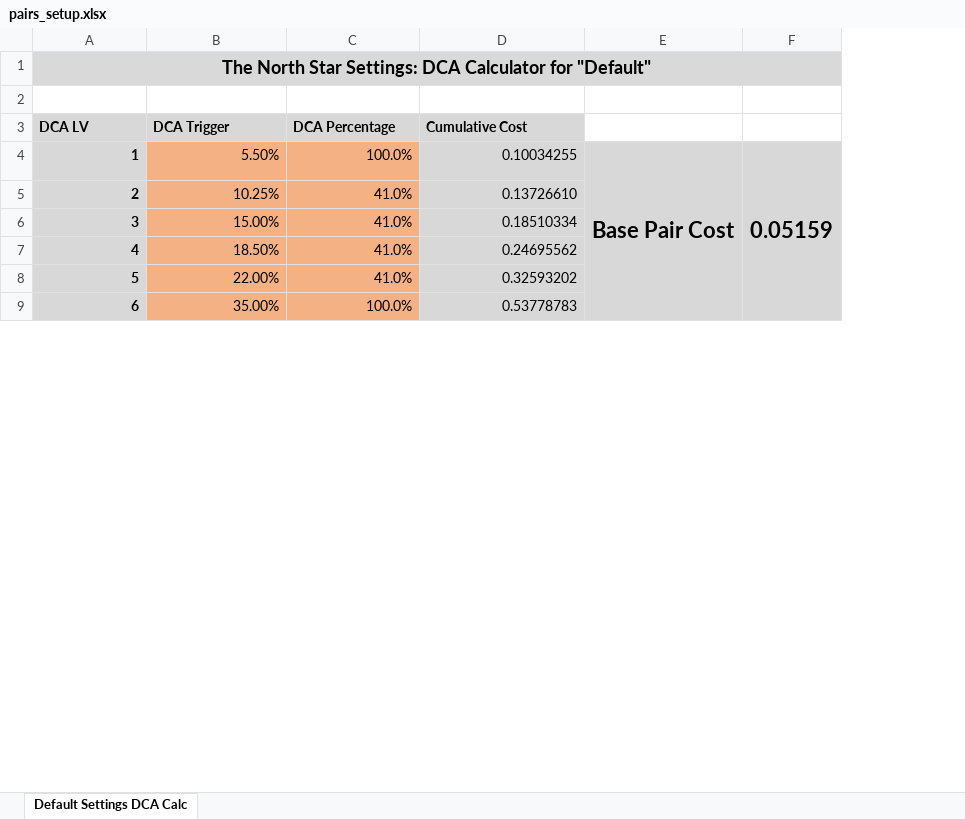
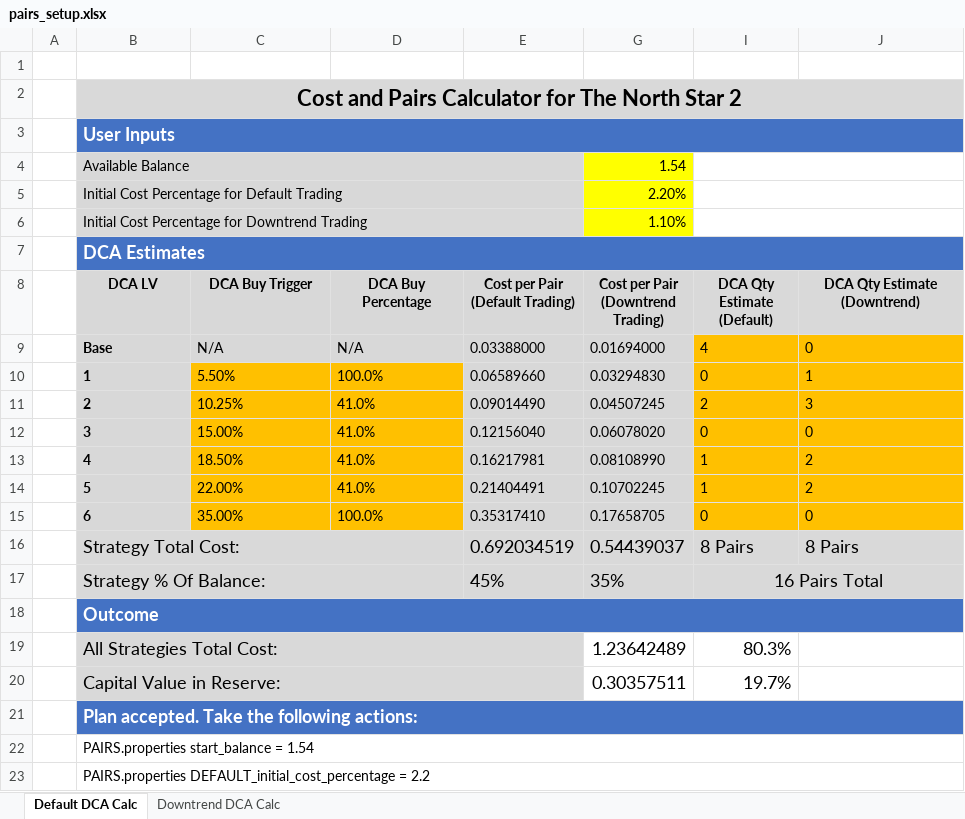
Before and after one commit to AlexanderBits/the-north-star, an Excel workbook: pairs_setup.xlsx, sheet Default DCA Calc, drawn as a sheet; only a part is shown; values as stored, in another font and other column widths than the file's, no borders; conditional formats not drawn; removed rows and columns are numbered as before the commit, all else as after; ↵ is a line break in a cell; the diff covers the shown part only; the diff names each change by its address in the sheet, - before the commit and + after, or states it on an @@ line.

Commit message:
The North Star 2.0.0

```diff
--- a/pairs_setup.xlsx (sheet Default DCA Calc)
+++ b/pairs_setup.xlsx (sheet Default DCA Calc)
-sheet tab: Default Settings DCA Calc
+sheet tab: Default DCA Calc
+sheet tab: Downtrend DCA Calc
+column A, empty
+column E (Cost per Pair (Default Trading)), rows 10-15: 0.06589660 | 0.09014490 | 0.12156040 | 0.16217981 | 0.21404491 | 0.35317410
+column G, row 8: Cost per Pair ↵ (Downtrend Trading); rows 10-15: 0.03294830 | 0.04507245 | 0.06078020 | 0.08108990 | 0.10702245 | 0.17658705
+column I (DCA Qty Estimate (Default)), rows 10-15: 0 | 2 | 0 | 1 | 1 | 0
-column E, row 4: Base Pair Cost
@@ column F hidden, row 4: 0.05159 @@
-row 1: The North Star Settings: DCA Calculator for "Default"
+row 2:  | Cost and Pairs Calculator for The North Star 2
+row 3:  | User Inputs
+row 4:  | Available Balance |  |  |  | 1.54
+row 5:  | Initial Cost Percentage for Default Trading |  |  |  | 2.20%
+row 6:  | Initial Cost Percentage for Downtrend Trading |  |  |  | 1.10%
+row 7:  | DCA Estimates
-B8:D8 alignment: left
+B8:D8 alignment: center
-C8: DCA Trigger
+C8: DCA Buy Trigger
-D8: DCA Percentage
+D8: DCA Buy Percentage
-J8: Cumulative Cost
+J8: DCA Qty Estimate (Downtrend)
-J8 alignment: left
+J8 alignment: center
+row 9:  | Base | N/A | N/A | 0.03388000 | 0.01694000 | 4 | 0
-B10:D15 alignment: right
+B10:D15 alignment: left
-C10:D15 fill: #F4B183
+C10:D15 fill: #FFC000
-J10 (DCA Qty Estimate (Downtrend)): 0.10034255
+J10 (DCA Qty Estimate (Downtrend)): 1
@@ J10:J15 fill: #D8D8D8 → #FFC000, alignment: right → left @@
-J11 (DCA Qty Estimate (Downtrend)): 0.13726610
+J11 (DCA Qty Estimate (Downtrend)): 3
-J12 (DCA Qty Estimate (Downtrend)): 0.18510334
+J12 (DCA Qty Estimate (Downtrend)): 0
-J13 (DCA Qty Estimate (Downtrend)): 0.24695562
+J13 (DCA Qty Estimate (Downtrend)): 2
-J14 (DCA Qty Estimate (Downtrend)): 0.32593202
+J14 (DCA Qty Estimate (Downtrend)): 2
-J15 (DCA Qty Estimate (Downtrend)): 0.53778783
+J15 (DCA Qty Estimate (Downtrend)): 0
+row 16:  | Strategy Total Cost: |  |  | 0.692034519 | 0.54439037 | 8 Pairs | 8 Pairs
+row 17:  | Strategy % Of Balance: |  |  | 45% | 35% | 16 Pairs Total
+row 18:  | Outcome
+row 19:  | All Strategies Total Cost: |  |  |  | 1.23642489 | 80.3%
+row 20:  | Capital Value in Reserve: |  |  |  | 0.30357511 | 19.7%
+row 21:  | Plan accepted. Take the following actions:
+row 22:  | PAIRS.properties start_balance = 1.54
+row 23:  | PAIRS.properties DEFAULT_initial_cost_percentage = 2.2
```
Also changed, not shown: 3 added rows, 11 removed rows, 1 edited cell and cell formats elsewhere in this sheet, hidden cells, 1 other file.
